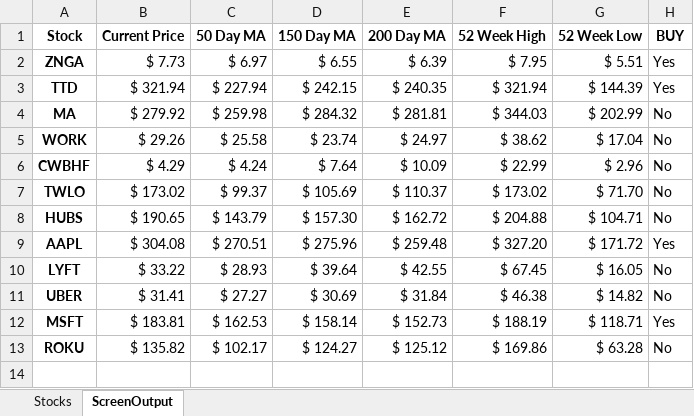
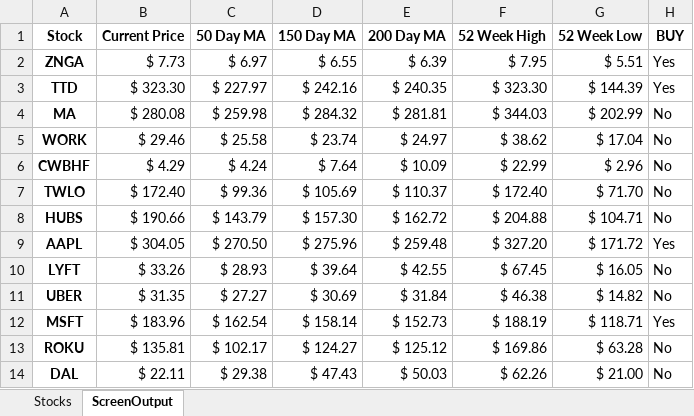
Before and after one commit to antondkg/Finance, an Excel workbook: WatchList.xlsx, sheet ScreenOutput, drawn as a sheet; values as stored, in another font and other column widths than the file's, no borders; conditional formats not drawn; the diff names each change by its address in the sheet, - before the commit and + after, or states it on an @@ line.

Commit message:
output to WatchList Excel file

```diff
--- a/WatchList.xlsx (sheet ScreenOutput)
+++ b/WatchList.xlsx (sheet ScreenOutput)
-B3 (Current Price): $ 321.94
+B3 (Current Price): $ 323.30
-C3 (50 Day MA): $ 227.94
+C3 (50 Day MA): $ 227.97
-D3 (150 Day MA): $ 242.15
+D3 (150 Day MA): $ 242.16
-F3 (52 Week High): $ 321.94
+F3 (52 Week High): $ 323.30
-B4 (Current Price): $ 279.92
+B4 (Current Price): $ 280.08
-B5 (Current Price): $ 29.26
+B5 (Current Price): $ 29.46
-B7 (Current Price): $ 173.02
+B7 (Current Price): $ 172.40
-C7 (50 Day MA): $ 99.37
+C7 (50 Day MA): $ 99.36
-F7 (52 Week High): $ 173.02
+F7 (52 Week High): $ 172.40
-B8 (Current Price): $ 190.65
+B8 (Current Price): $ 190.66
-B9 (Current Price): $ 304.08
+B9 (Current Price): $ 304.05
-C9 (50 Day MA): $ 270.51
+C9 (50 Day MA): $ 270.50
-B10 (Current Price): $ 33.22
+B10 (Current Price): $ 33.26
-B11 (Current Price): $ 31.41
+B11 (Current Price): $ 31.35
-B12 (Current Price): $ 183.81
+B12 (Current Price): $ 183.96
-C12 (50 Day MA): $ 162.53
+C12 (50 Day MA): $ 162.54
-B13 (Current Price): $ 135.82
+B13 (Current Price): $ 135.81
+row 14: DAL | $ 22.11 | $ 29.38 | $ 47.43 | $ 50.03 | $ 62.26 | $ 21.00 | No
```
Also changed, not shown: sheet Stocks.
